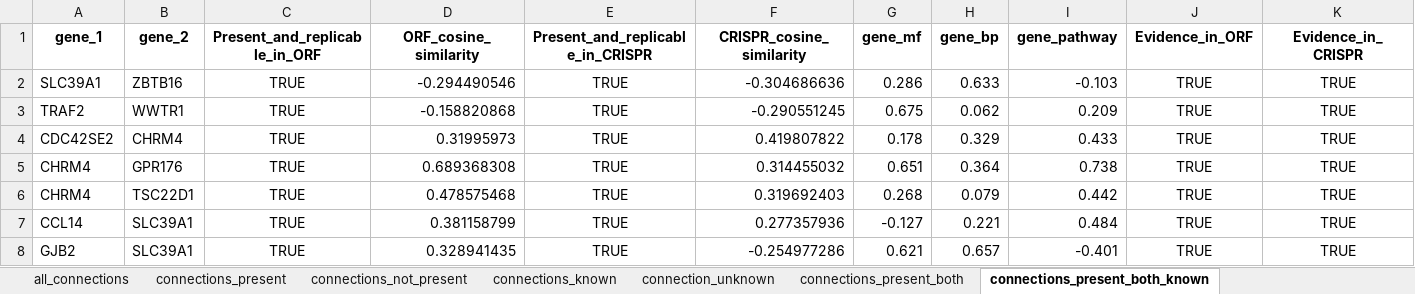
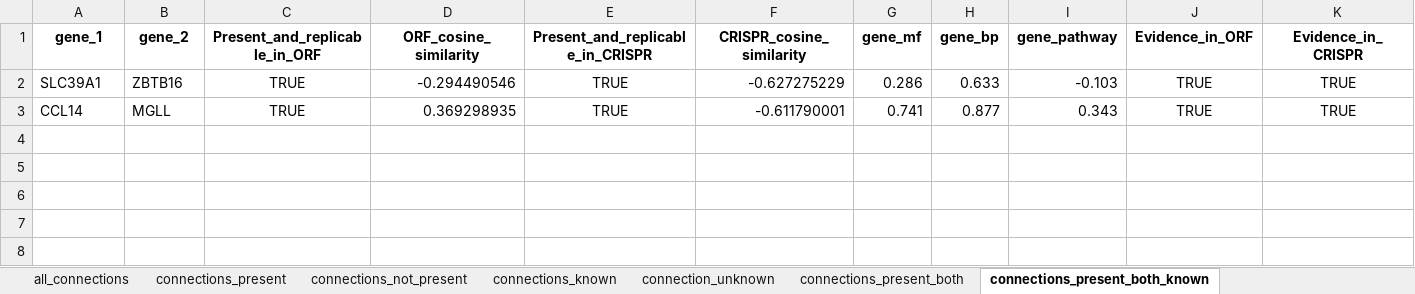
Before and after one commit to jump-cellpainting/2024_Chandrasekaran_Morphmap, an Excel workbook: 07.compute-cosine-similarities/output/connections.xlsx, sheet connections_present_both_known, drawn as a sheet; only a part is shown; values as stored, in another font and other column widths than the file's, no borders; removed rows and columns are numbered as before the commit, all else as after; rows hold the shown columns only; the diff names each change by its address in the sheet, - before the commit and + after, or states it on an @@ line.

```diff
--- a/07.compute-cosine-similarities/output/connections.xlsx (sheet connections_present_both_known)
+++ b/07.compute-cosine-similarities/output/connections.xlsx (sheet connections_present_both_known)
-F2 (CRISPR_cosine_similarity): -0.304686636
+F2 (CRISPR_cosine_similarity): -0.627275229
-row 3: TRAF2 | WWTR1 | TRUE | -0.158820868 | TRUE | -0.290551245 | 0.675 | 0.062 | 0.209 | TRUE | TRUE
-row 4: CDC42SE2 | CHRM4 | TRUE | 0.31995973 | TRUE | 0.419807822 | 0.178 | 0.329 | 0.433 | TRUE | TRUE
-row 5: CHRM4 | GPR176 | TRUE | 0.689368308 | TRUE | 0.314455032 | 0.651 | 0.364 | 0.738 | TRUE | TRUE
-row 6: CHRM4 | TSC22D1 | TRUE | 0.478575468 | TRUE | 0.319692403 | 0.268 | 0.079 | 0.442 | TRUE | TRUE
-B3 (gene_2): SLC39A1
+B3 (gene_2): MGLL
-D3 (ORF_cosine_similarity): 0.381158799
+D3 (ORF_cosine_similarity): 0.369298935
-F3 (CRISPR_cosine_similarity): 0.277357936
+F3 (CRISPR_cosine_similarity): -0.611790001
-G3 (gene_mf): -0.127
+G3 (gene_mf): 0.741
-H3 (gene_bp): 0.221
+H3 (gene_bp): 0.877
-I3 (gene_pathway): 0.484
+I3 (gene_pathway): 0.343
-row 8: GJB2 | SLC39A1 | TRUE | 0.328941435 | TRUE | -0.254977286 | 0.621 | 0.657 | -0.401 | TRUE | TRUE
```
Also changed, not shown: sheet connections_present_both, sheet all_connections, sheet connections_present, sheet connections_known, sheet connection_unknown, sheet connections_present_both_unknown, 1 more sheet, 29 other files.
